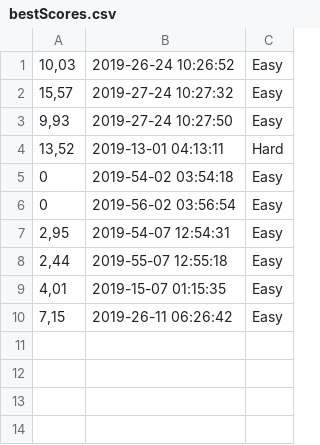
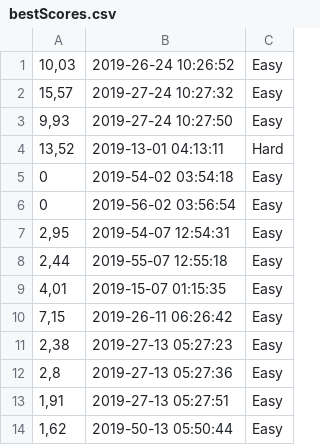
Before and after one commit to jcchevalier-ledger/minesweeper, a CSV file: bestScores.csv, drawn as a sheet.

```diff
--- a/bestScores.csv
+++ b/bestScores.csv
@@ -10 +10,5 @@
 7,15;2019-26-11 06:26:42;Easy
+2,38;2019-27-13 05:27:23;Easy
+2,8;2019-27-13 05:27:36;Easy
+1,91;2019-27-13 05:27:51;Easy
+1,62;2019-50-13 05:50:44;Easy
```
Also changed, not shown: 3 other files.
